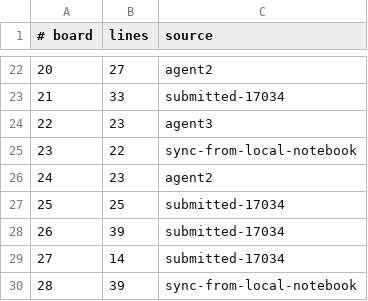
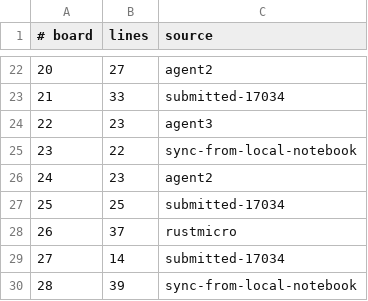
Before and after one commit to WarriorsSami/ccc-2026-nanofabricator, a TSV file: notebook/boards/4-enormous/index.tsv, drawn as a sheet; only a part is shown, gaps mark what is left out.

```diff
--- a/notebook/boards/4-enormous/index.tsv
+++ b/notebook/boards/4-enormous/index.tsv
@@ -27,3 +27,3 @@
 25	25	submitted-17034
-26	39	submitted-17034
+26	37	rustmicro
 27	14	submitted-17034
```
Also changed, not shown: 1 other file.
